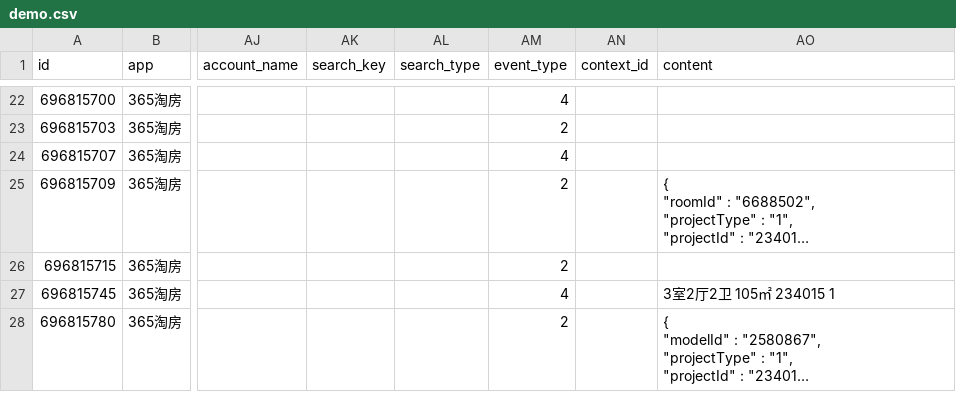
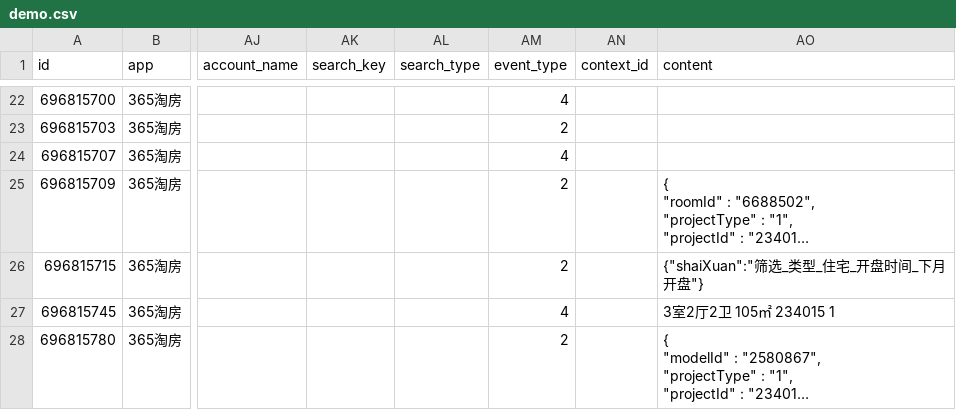
Before and after one commit to flybetter/handson_demo, a CSV file: data_analysis/demo.csv, drawn as a sheet; only a part is shown, gaps mark what is left out; long unchanged cells end in …; the diff names each change by its address in the sheet, - before the commit and + after, or states it on an @@ line.

Commit message:
combine with two table

```diff
--- a/data_analysis/demo.csv
+++ b/data_analysis/demo.csv
-AO26 (content): (empty)
+AO26 (content): {"shaiXuan":"筛选_类型_住宅_开盘时间_下月开盘"}
```
Also changed, not shown: 1 other file.
